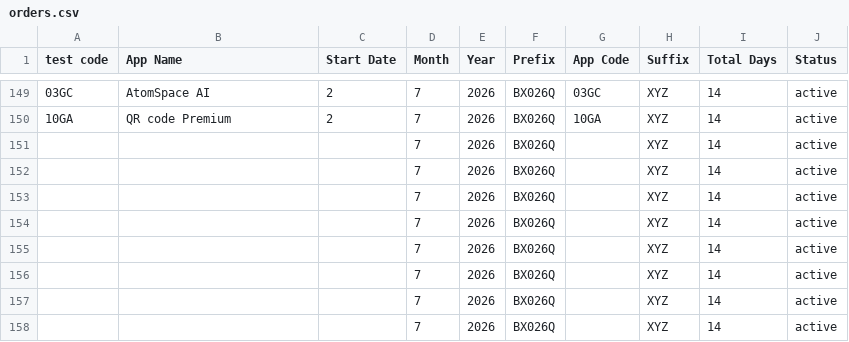
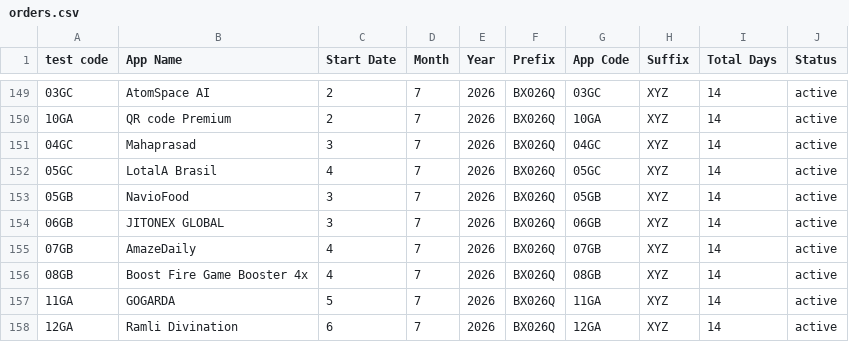
Before and after one commit to weapptesters-design/Tryoldweb, a CSV file: orders.csv, drawn as a sheet; only a part is shown, gaps mark what is left out; the diff covers the shown part only.

```diff
--- a/orders.csv
+++ b/orders.csv
@@ -150,9 +150,9 @@ test code,App Name,Start Date,Month ,Year,Prefix,App Code,Suffix ,Total Days,Sta
 10GA,QR code Premium ,2,7,2026,BX026Q,10GA,XYZ,14,active
-,,,7,2026,BX026Q,,XYZ,14,active
-,,,7,2026,BX026Q,,XYZ,14,active
-,,,7,2026,BX026Q,,XYZ,14,active
-,,,7,2026,BX026Q,,XYZ,14,active
-,,,7,2026,BX026Q,,XYZ,14,active
-,,,7,2026,BX026Q,,XYZ,14,active
-,,,7,2026,BX026Q,,XYZ,14,active
-,,,7,2026,BX026Q,,XYZ,14,active
+04GC,Mahaprasad ,3,7,2026,BX026Q,04GC,XYZ,14,active
+05GC,LotalA Brasil ,4,7,2026,BX026Q,05GC,XYZ,14,active
+05GB,NavioFood,3,7,2026,BX026Q,05GB,XYZ,14,active
+06GB,JITONEX GLOBAL,3,7,2026,BX026Q,06GB,XYZ,14,active
+07GB,AmazeDaily,4,7,2026,BX026Q,07GB,XYZ,14,active
+08GB,Boost Fire  Game Booster 4x,4,7,2026,BX026Q,08GB,XYZ,14,active
+11GA,GOGARDA ,5,7,2026,BX026Q,11GA,XYZ,14,active
+12GA,Ramli Divination ,6,7,2026,BX026Q,12GA,XYZ,14,active
```
Also changed, not shown: 4 edited cells elsewhere in this file, 1 other file.
